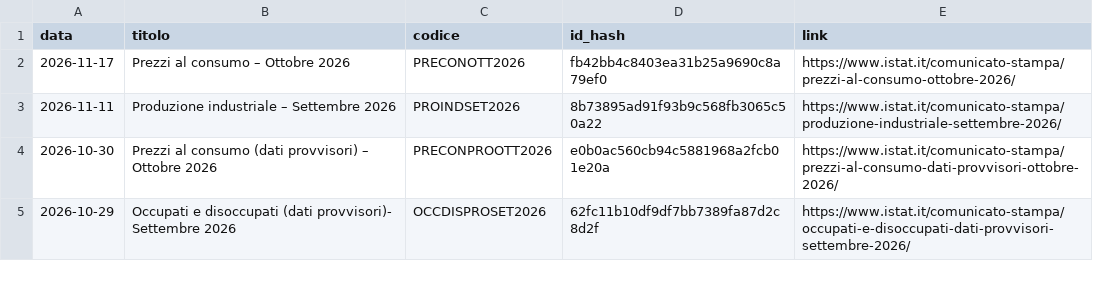
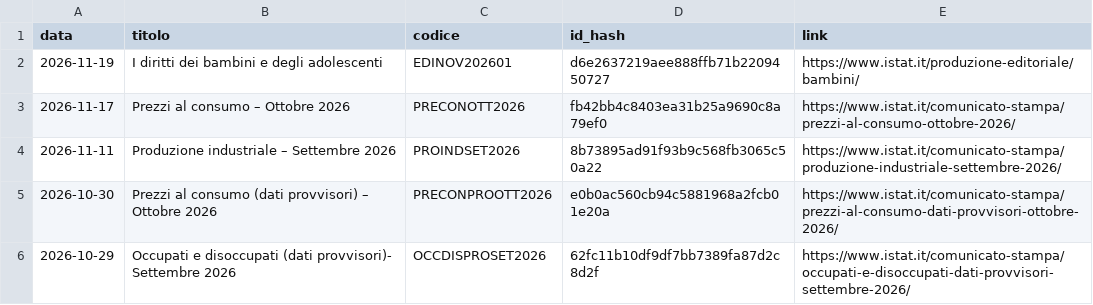
Before and after one commit to patrunomeister/IstatPressReleases, a CSV file: rss_latest_hash_output.csv, drawn as a sheet; only a part is shown; the diff names each change by its address in the sheet, - before the commit and + after, or states it on an @@ line.

```diff
--- a/rss_latest_hash_output.csv
+++ b/rss_latest_hash_output.csv
+row 2: 2026-11-19 | I diritti dei bambini e degli adolescenti | EDINOV202601 | d6e2637219aee888ffb71b2209450727 | https://www.istat.it/produzione-editoriale/bambini/
```
Also changed, not shown: copyscape_log.csv, 6 other files.
